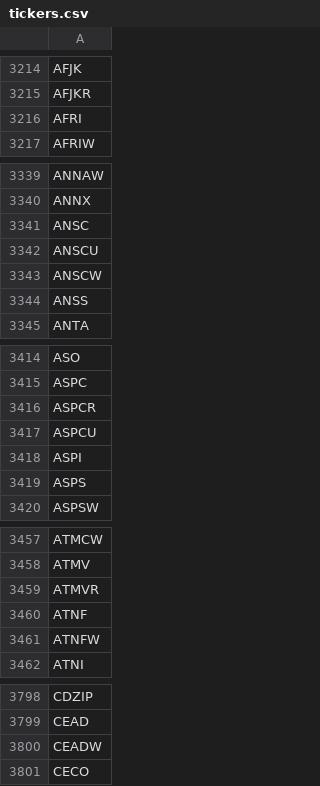
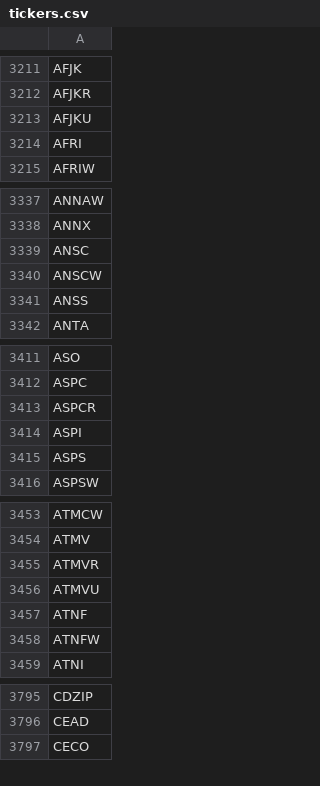
Before and after one commit to Tonomasan/Momentum-app_NYSE_NASDAQ_HTML, a CSV file: tickers.csv, drawn as a sheet; only a part is shown, gaps mark what is left out; the diff covers the shown part only.

```diff
--- a/tickers.csv
+++ b/tickers.csv
@@ -3215,2 +3212,3 @@ AFJK
 AFJKR
+AFJKU
 AFRI
@@ -3341,3 +3339,2 @@ ANNX
 ANSC
-ANSCU
 ANSCW
@@ -3416,3 +3413,2 @@ ASPC
 ASPCR
-ASPCU
 ASPI
@@ -3459,2 +3455,3 @@ ATMV
 ATMVR
+ATMVU
 ATNF
@@ -3799,3 +3796,2 @@ CDZIP
 CEAD
-CEADW
 CECO
```
Also changed, not shown: 18 added rows, 29 removed rows and 2 edited cells elsewhere in this file, momentum_data.csv, 2 other files.
